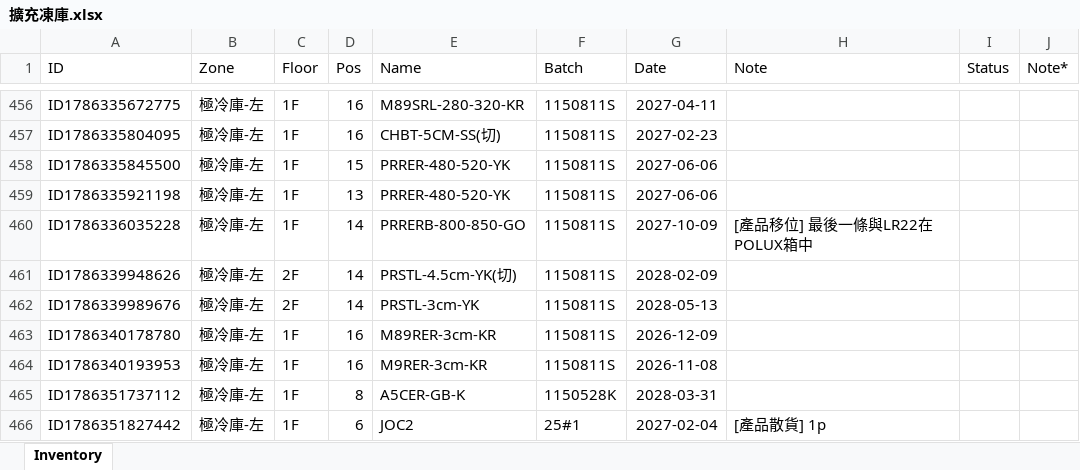
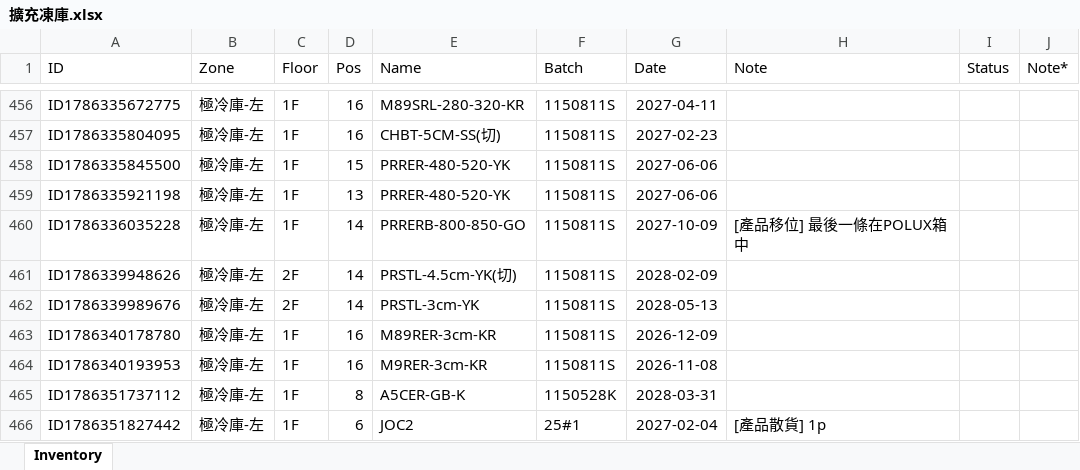
Before and after one commit to mingfonglpg-bit/-1-1, an Excel workbook: 擴充凍庫.xlsx, sheet Inventory, drawn as a sheet; only a part is shown, gaps mark what is left out; values as stored, in another font and other column widths than the file's, no borders; charts and pictures not drawn; the diff names each change by its address in the sheet, - before the commit and + after, or states it on an @@ line.

```diff
--- a/擴充凍庫.xlsx (sheet Inventory)
+++ b/擴充凍庫.xlsx (sheet Inventory)
-H460 (Note): [產品移位] 最後一條與LR22在POLUX箱中
+H460 (Note): [產品移位] 最後一條在POLUX箱中
```
